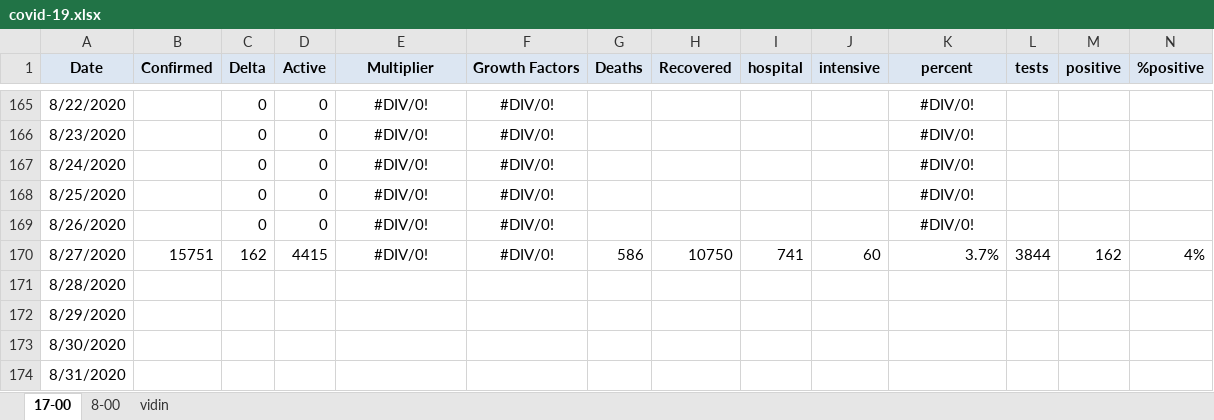
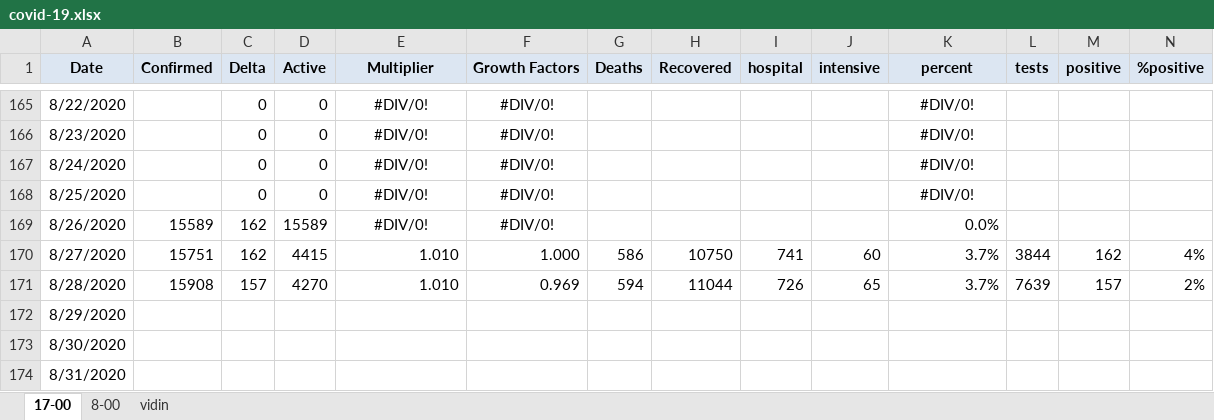
Before and after one commit to nosorrow/covid-19-bulgaria, an Excel workbook: covid-19.xlsx, sheet 17-00, drawn as a sheet; only a part is shown, gaps mark what is left out; values as stored, in another font and other column widths than the file's, no borders; conditional formats not drawn; the diff names each change by its address in the sheet, - before the commit and + after, or states it on an @@ line.

```diff
--- a/covid-19.xlsx (sheet 17-00)
+++ b/covid-19.xlsx (sheet 17-00)
-B169 (Confirmed): (empty)
+B169 (Confirmed): 15589
-C169 (Delta): 0
+C169 (Delta): 162
-D169 (Active): 0
+D169 (Active): 15589
-K169 (percent): #DIV/0!
+K169 (percent): 0.0%
-K169 alignment: center
+K169 alignment: right
-E170 (Multiplier): #DIV/0!
+E170 (Multiplier): 1.010
-E170:F170 alignment: center
+E170:F170 alignment: right
-F170 (Growth Factors): #DIV/0!
+F170 (Growth Factors): 1.000
-B171 (Confirmed): (empty)
+B171 (Confirmed): 15908
-C171 (Delta): (empty)
+C171 (Delta): 157
-D171 (Active): (empty)
+D171 (Active): 4270
-E171 (Multiplier): (empty)
+E171 (Multiplier): 1.010
-F171 (Growth Factors): (empty)
+F171 (Growth Factors): 0.969
-G171 (Deaths): (empty)
+G171 (Deaths): 594
-H171 (Recovered): (empty)
+H171 (Recovered): 11044
-I171 (hospital): (empty)
+I171 (hospital): 726
-J171 (intensive): (empty)
+J171 (intensive): 65
-K171 (percent): (empty)
+K171 (percent): 3.7%
-L171 (tests): (empty)
+L171 (tests): 7639
-M171 (positive): (empty)
+M171 (positive): 157
-N171 (%positive): (empty)
+N171 (%positive): 2%
```
Also changed, not shown: formulas that keep their value, 3 other files.
